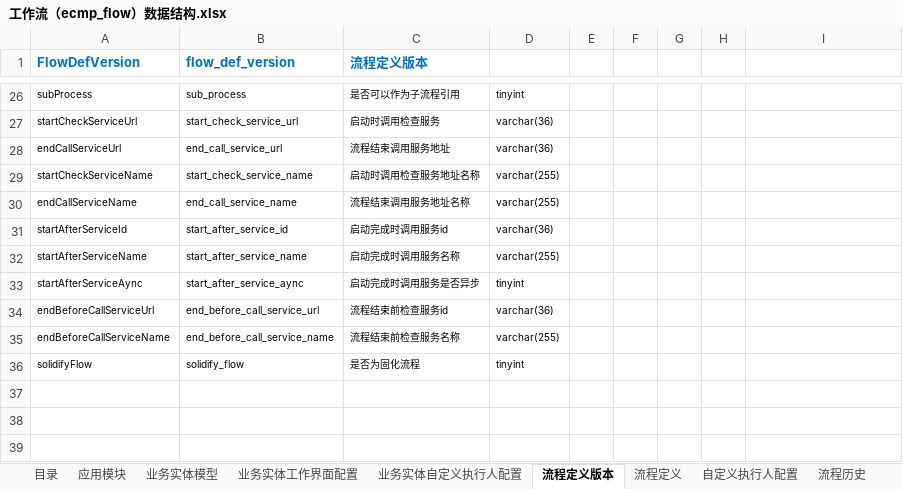
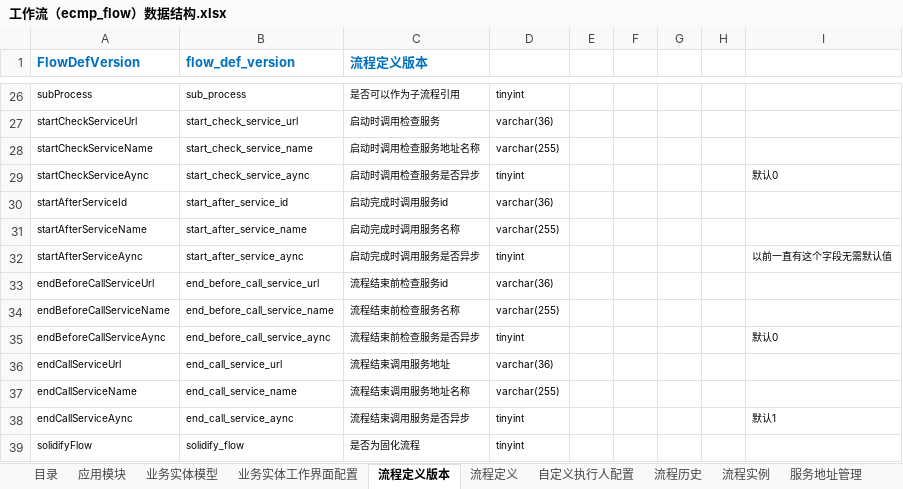
Before and after one commit to hjwei0305/flow-service, an Excel workbook: flow-entity/src/main/resources/docs/工作流（ecmp_flow）数据结构.xlsx, sheet 流程定义版本, drawn as a sheet; only a part is shown, gaps mark what is left out; values as stored, in another font and other column widths than the file's, no borders; addresses are those after the commit; the diff names each change by its address in the sheet, - before the commit and + after, or states it on an @@ line.

```diff
--- a/flow-entity/src/main/resources/docs/工作流（ecmp_flow）数据结构.xlsx (sheet 流程定义版本)
+++ b/flow-entity/src/main/resources/docs/工作流（ecmp_flow）数据结构.xlsx (sheet 流程定义版本)
-sheet tab: 业务实体自定义执行人配置
+row 29: startCheckServiceAync | start_check_service_aync | 启动时调用检查服务是否异步 | tinyint |  |  |  |  | 默认0
-I32: (empty)
+I32: 以前一直有这个字段无需默认值
+row 35: endBeforeCallServiceAync | end_before_call_service_aync | 流程结束前检查服务是否异步 | tinyint |  |  |  |  | 默认0
@@ row 28 moved to row 36: endCallServiceUrl @@
@@ row 30 moved to row 37: endCallServiceName @@
+row 38: endCallServiceAync | end_call_service_aync | 流程结束调用服务是否异步 | tinyint |  |  |  |  | 默认1
```
Also changed, not shown: sheet 流程历史, 6 other files.
